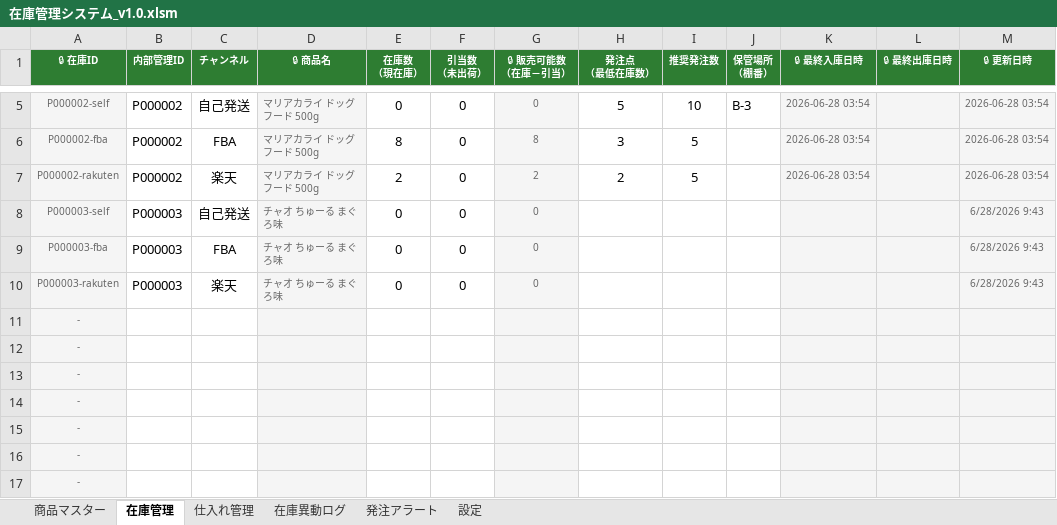
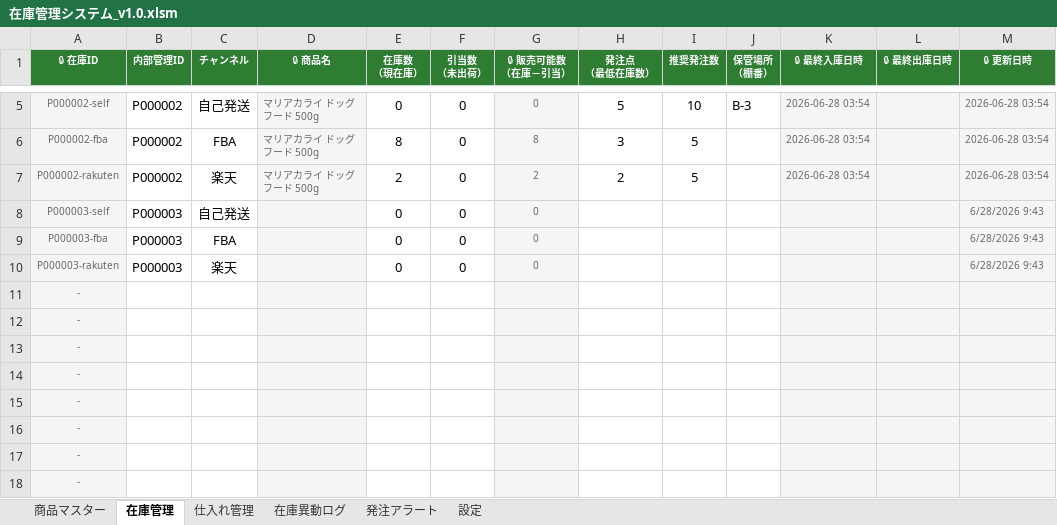
Before and after one commit to houzyou777-creator/inventory-management, an Excel workbook: MomijiStore_OS/01_InventoryManagement/Excel/在庫管理システム_v1.0.xlsm, sheet 在庫管理, drawn as a sheet; only a part is shown, gaps mark what is left out; the shorter side is filled out with more unchanged rows; values as stored, in another font and other column widths than the file's, no borders; conditional formats not drawn; the diff names each change by its address in the sheet, - before the commit and + after, or states it on an @@ line.

```diff
--- a/MomijiStore_OS/01_InventoryManagement/Excel/在庫管理システム_v1.0.xlsm (sheet 在庫管理)
+++ b/MomijiStore_OS/01_InventoryManagement/Excel/在庫管理システム_v1.0.xlsm (sheet 在庫管理)
-D8:D10 (🔒 商品名): チャオ ちゅーる まぐろ味
+D8:D10 (🔒 商品名): (empty)
```
Also changed, not shown: sheet 商品マスター.
